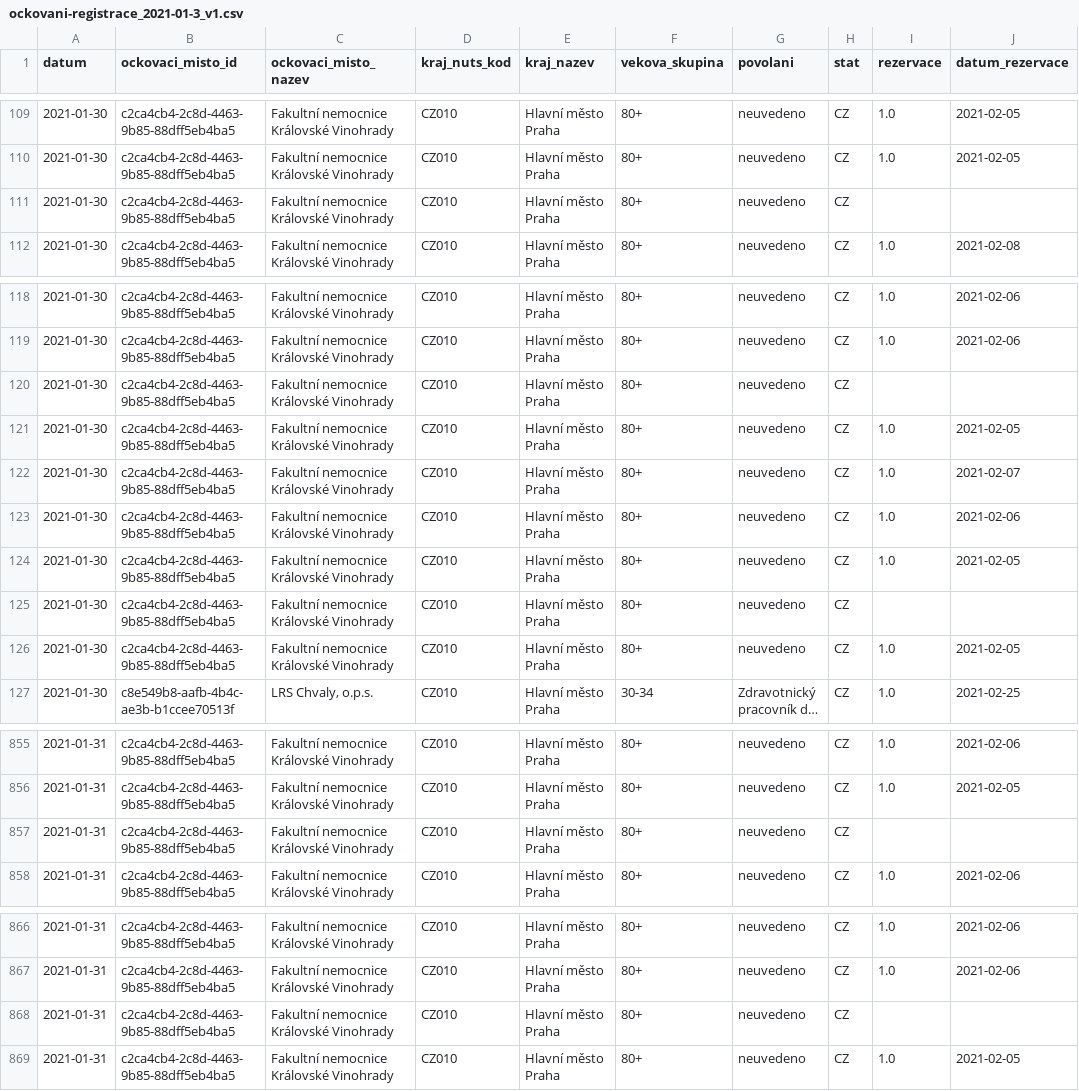
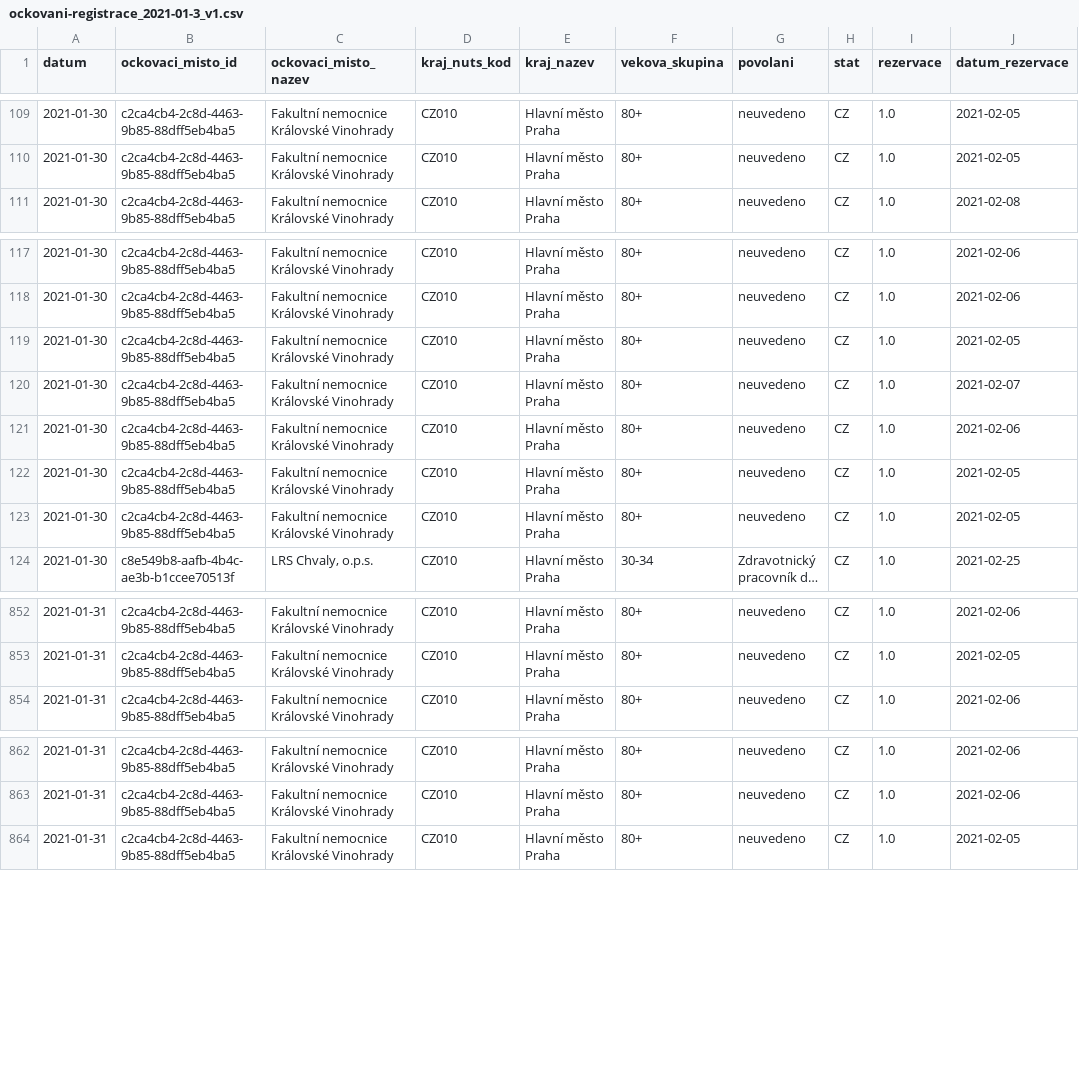
Before and after one commit to michalskop/mzcr-cz-covid-19-data, a CSV file: ockovani-registrace_2021-01-3_v1.csv, drawn as a sheet; only a part is shown, gaps mark what is left out; long unchanged cells end in ….

```diff
--- a/ockovani-registrace_2021-01-3_v1.csv
+++ b/ockovani-registrace_2021-01-3_v1.csv
@@ -110,3 +110,2 @@ datum,ockovaci_misto_id,ockovaci_misto_nazev,kraj_nuts_kod,kraj_nazev,vekova_sku
 2021-01-30,c2ca4cb4-2c8d-4463-9b85-88dff5eb4ba5,Fakultní nemocnice Královské Vinohrady,CZ010,Hlavní město Praha,80+,neuvedeno,CZ,1.0,2021-02-05
-2021-01-30,c2ca4cb4-2c8d-4463-9b85-88dff5eb4ba5,Fakultní nemocnice Královské Vinohrady,CZ010,Hlavní město Praha,80+,neuvedeno,CZ,,
 2021-01-30,c2ca4cb4-2c8d-4463-9b85-88dff5eb4ba5,Fakultní nemocnice Královské Vinohrady,CZ010,Hlavní město Praha,80+,neuvedeno,CZ,1.0,2021-02-08
@@ -119,3 +118,2 @@ datum,ockovaci_misto_id,ockovaci_misto_nazev,kraj_nuts_kod,kraj_nazev,vekova_sku
 2021-01-30,c2ca4cb4-2c8d-4463-9b85-88dff5eb4ba5,Fakultní nemocnice Královské Vinohrady,CZ010,Hlavní město Praha,80+,neuvedeno,CZ,1.0,2021-02-06
-2021-01-30,c2ca4cb4-2c8d-4463-9b85-88dff5eb4ba5,Fakultní nemocnice Královské Vinohrady,CZ010,Hlavní město Praha,80+,neuvedeno,CZ,,
 2021-01-30,c2ca4cb4-2c8d-4463-9b85-88dff5eb4ba5,Fakultní nemocnice Královské Vinohrady,CZ010,Hlavní město Praha,80+,neuvedeno,CZ,1.0,2021-02-05
@@ -124,3 +122,2 @@ datum,ockovaci_misto_id,ockovaci_misto_nazev,kraj_nuts_kod,kraj_nazev,vekova_sku
 2021-01-30,c2ca4cb4-2c8d-4463-9b85-88dff5eb4ba5,Fakultní nemocnice Královské Vinohrady,CZ010,Hlavní město Praha,80+,neuvedeno,CZ,1.0,2021-02-05
-2021-01-30,c2ca4cb4-2c8d-4463-9b85-88dff5eb4ba5,Fakultní nemocnice Královské Vinohrady,CZ010,Hlavní město Praha,80+,neuvedeno,CZ,,
 2021-01-30,c2ca4cb4-2c8d-4463-9b85-88dff5eb4ba5,Fakultní nemocnice Královské Vinohrady,CZ010,Hlavní město Praha,80+,neuvedeno,CZ,1.0,2021-02-05
@@ -856,3 +853,2 @@ datum,ockovaci_misto_id,ockovaci_misto_nazev,kraj_nuts_kod,kraj_nazev,vekova_sku
 2021-01-31,c2ca4cb4-2c8d-4463-9b85-88dff5eb4ba5,Fakultní nemocnice Královské Vinohrady,CZ010,Hlavní město Praha,80+,neuvedeno,CZ,1.0,2021-02-05
-2021-01-31,c2ca4cb4-2c8d-4463-9b85-88dff5eb4ba5,Fakultní nemocnice Královské Vinohrady,CZ010,Hlavní město Praha,80+,neuvedeno,CZ,,
 2021-01-31,c2ca4cb4-2c8d-4463-9b85-88dff5eb4ba5,Fakultní nemocnice Královské Vinohrady,CZ010,Hlavní město Praha,80+,neuvedeno,CZ,1.0,2021-02-06
@@ -867,3 +863,2 @@ datum,ockovaci_misto_id,ockovaci_misto_nazev,kraj_nuts_kod,kraj_nazev,vekova_sku
 2021-01-31,c2ca4cb4-2c8d-4463-9b85-88dff5eb4ba5,Fakultní nemocnice Královské Vinohrady,CZ010,Hlavní město Praha,80+,neuvedeno,CZ,1.0,2021-02-06
-2021-01-31,c2ca4cb4-2c8d-4463-9b85-88dff5eb4ba5,Fakultní nemocnice Královské Vinohrady,CZ010,Hlavní město Praha,80+,neuvedeno,CZ,,
 2021-01-31,c2ca4cb4-2c8d-4463-9b85-88dff5eb4ba5,Fakultní nemocnice Královské Vinohrady,CZ010,Hlavní město Praha,80+,neuvedeno,CZ,1.0,2021-02-05
```
Also changed, not shown: 3 other files.
